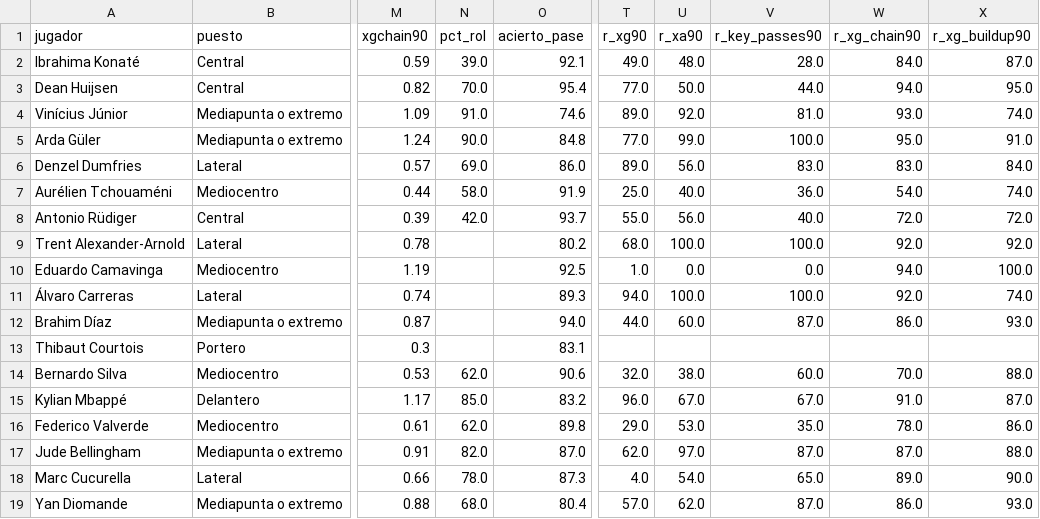
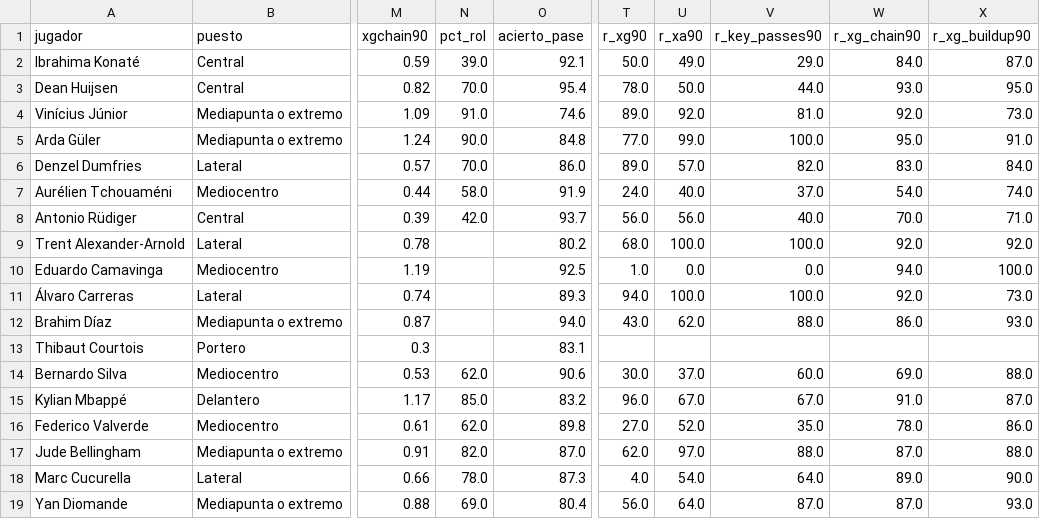
Before and after one commit to feeeeer/real-madrid-analytics, a CSV file: docs/data/rendimiento.csv, drawn as a sheet; only a part is shown, gaps mark what is left out; the diff names each change by its address in the sheet, - before the commit and + after, or states it on an @@ line.

```diff
--- a/docs/data/rendimiento.csv
+++ b/docs/data/rendimiento.csv
-T2 (r_xg90): 49.0
+T2 (r_xg90): 50.0
-U2 (r_xa90): 48.0
+U2 (r_xa90): 49.0
-V2 (r_key_passes90): 28.0
+V2 (r_key_passes90): 29.0
-T3 (r_xg90): 77.0
+T3 (r_xg90): 78.0
-W3 (r_xg_chain90): 94.0
+W3 (r_xg_chain90): 93.0
-W4 (r_xg_chain90): 93.0
+W4 (r_xg_chain90): 92.0
-X4 (r_xg_buildup90): 74.0
+X4 (r_xg_buildup90): 73.0
-N6 (pct_rol): 69.0
+N6 (pct_rol): 70.0
-U6 (r_xa90): 56.0
+U6 (r_xa90): 57.0
-V6 (r_key_passes90): 83.0
+V6 (r_key_passes90): 82.0
-T7 (r_xg90): 25.0
+T7 (r_xg90): 24.0
-V7 (r_key_passes90): 36.0
+V7 (r_key_passes90): 37.0
-T8 (r_xg90): 55.0
+T8 (r_xg90): 56.0
-W8 (r_xg_chain90): 72.0
+W8 (r_xg_chain90): 70.0
-X8 (r_xg_buildup90): 72.0
+X8 (r_xg_buildup90): 71.0
-X11 (r_xg_buildup90): 74.0
+X11 (r_xg_buildup90): 73.0
-T12 (r_xg90): 44.0
+T12 (r_xg90): 43.0
-U12 (r_xa90): 60.0
+U12 (r_xa90): 62.0
-V12 (r_key_passes90): 87.0
+V12 (r_key_passes90): 88.0
-T14 (r_xg90): 32.0
+T14 (r_xg90): 30.0
-U14 (r_xa90): 38.0
+U14 (r_xa90): 37.0
-W14 (r_xg_chain90): 70.0
+W14 (r_xg_chain90): 69.0
-T16 (r_xg90): 29.0
+T16 (r_xg90): 27.0
-U16 (r_xa90): 53.0
+U16 (r_xa90): 52.0
-V17 (r_key_passes90): 87.0
+V17 (r_key_passes90): 88.0
-V18 (r_key_passes90): 65.0
+V18 (r_key_passes90): 64.0
-N19 (pct_rol): 68.0
+N19 (pct_rol): 69.0
-T19 (r_xg90): 57.0
+T19 (r_xg90): 56.0
-U19 (r_xa90): 62.0
+U19 (r_xa90): 64.0
-W19 (r_xg_chain90): 86.0
+W19 (r_xg_chain90): 87.0
```
Also changed, not shown: data/fuentes/2026-2027/understat_calendario.csv, data/fuentes/2026-2027/understat_jugadores_liga.csv, 8 other files.
